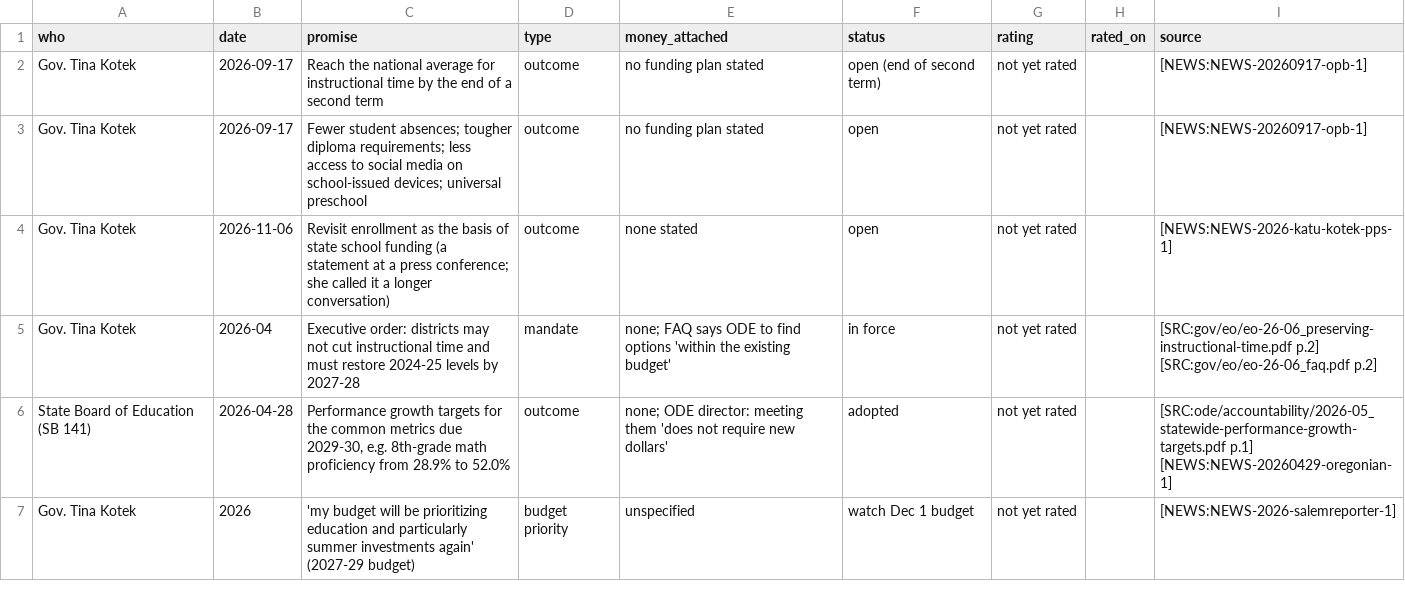
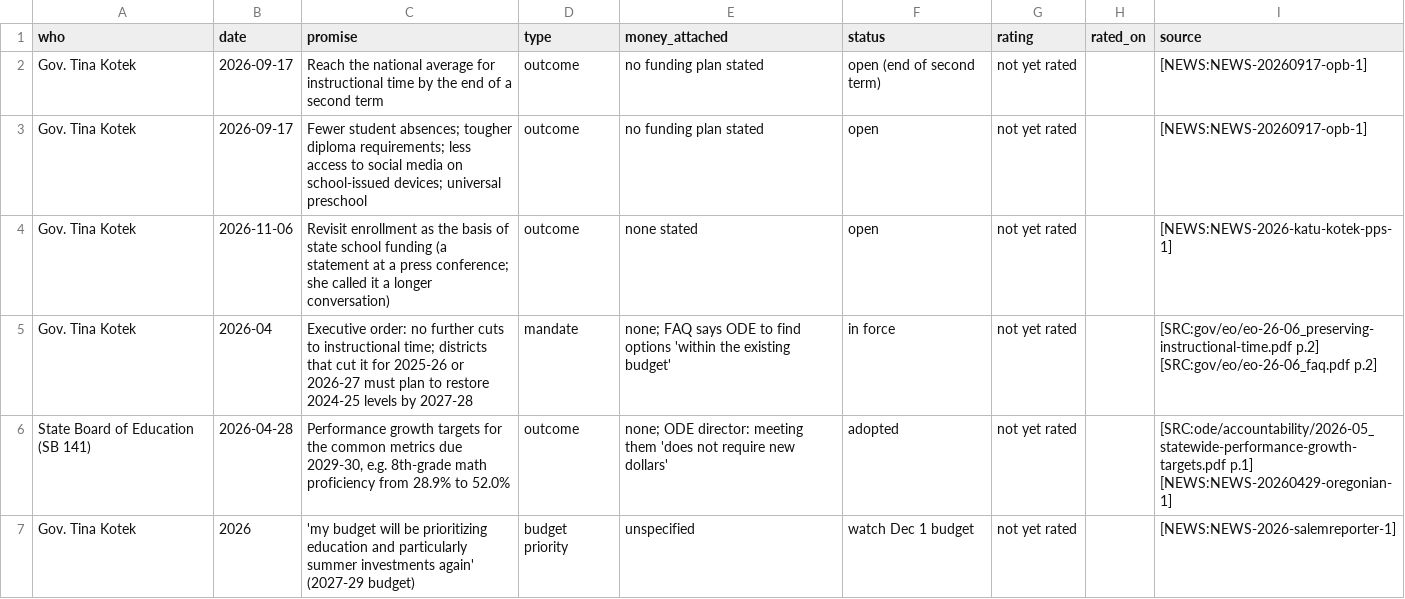
Before and after one commit to pietvanzoen/fund-oregon-schools, a CSV file: analysis/promises.csv, drawn as a sheet.

```diff
--- a/analysis/promises.csv
+++ b/analysis/promises.csv
@@ -4,3 +4,3 @@ Gov. Tina Kotek,2026-09-17,Fewer student absences; tougher diploma requirements;
 Gov. Tina Kotek,2026-11-06,Revisit enrollment as the basis of state school funding (a statement at a press conference; she called it a longer conversation),outcome,none stated,open,not yet rated,,[NEWS:NEWS-2026-katu-kotek-pps-1]
-Gov. Tina Kotek,2026-04,Executive order: districts may not cut instructional time and must restore 2024-25 levels by 2027-28,mandate,none; FAQ says ODE to find options 'within the existing budget',in force,not yet rated,,[SRC:gov/eo/eo-26-06_preserving-instructional-time.pdf p.2] [SRC:gov/eo/eo-26-06_faq.pdf p.2]
+Gov. Tina Kotek,2026-04,Executive order: no further cuts to instructional time; districts that cut it for 2025-26 or 2026-27 must plan to restore 2024-25 levels by 2027-28,mandate,none; FAQ says ODE to find options 'within the existing budget',in force,not yet rated,,[SRC:gov/eo/eo-26-06_preserving-instructional-time.pdf p.2] [SRC:gov/eo/eo-26-06_faq.pdf p.2]
 State Board of Education (SB 141),2026-04-28,"Performance growth targets for the common metrics due 2029-30, e.g. 8th-grade math proficiency from 28.9% to 52.0%",outcome,none; ODE director: meeting them 'does not require new dollars',adopted,not yet rated,,[SRC:ode/accountability/2026-05_statewide-performance-growth-targets.pdf p.1] [NEWS:NEWS-20260429-oregonian-1]
```
Also changed, not shown: 2 other files.
